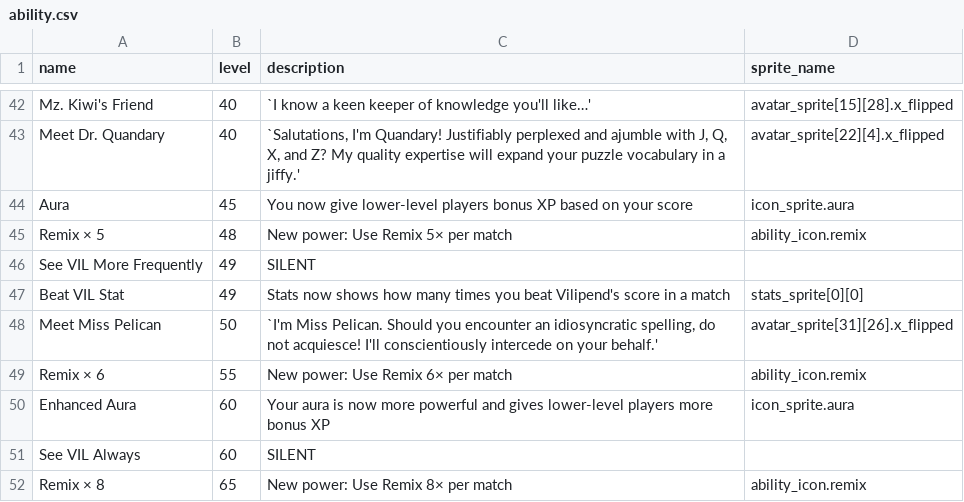
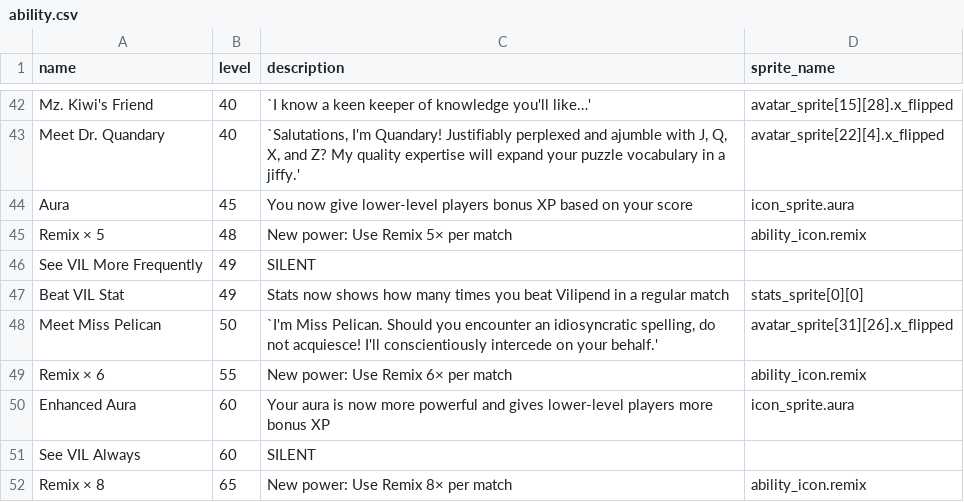
Before and after one commit to morgan3d/quadplay, a CSV file: games/find_word/ability.csv, drawn as a sheet; only a part is shown, gaps mark what is left out.

```diff
--- a/games/find_word/ability.csv
+++ b/games/find_word/ability.csv
@@ -46,3 +46,3 @@ Remix × 5,48,"New power: Use Remix 5× per match",ability_icon.remix
 See VIL More Frequently,49,SILENT,
-Beat VIL Stat,49,"Stats now shows how many times you beat Vilipend's score in a match",stats_sprite[0][0]
+Beat VIL Stat,49,"Stats now shows how many times you beat Vilipend in a regular match",stats_sprite[0][0]
 "Meet Miss Pelican",50,"`I'm Miss Pelican. Should you encounter an idiosyncratic spelling, do not acquiesce! I'll conscientiously intercede on your behalf.'",avatar_sprite[31][26].x_flipped
```
Also changed, not shown: 9 other files.
